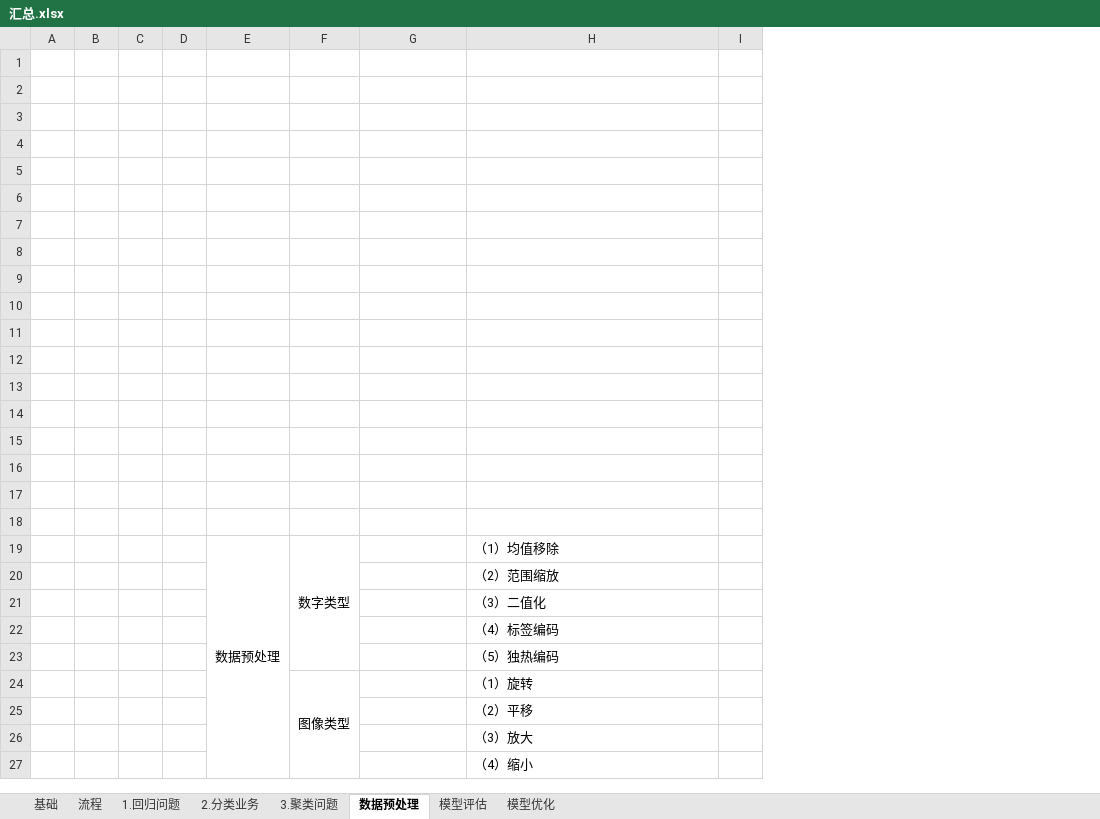
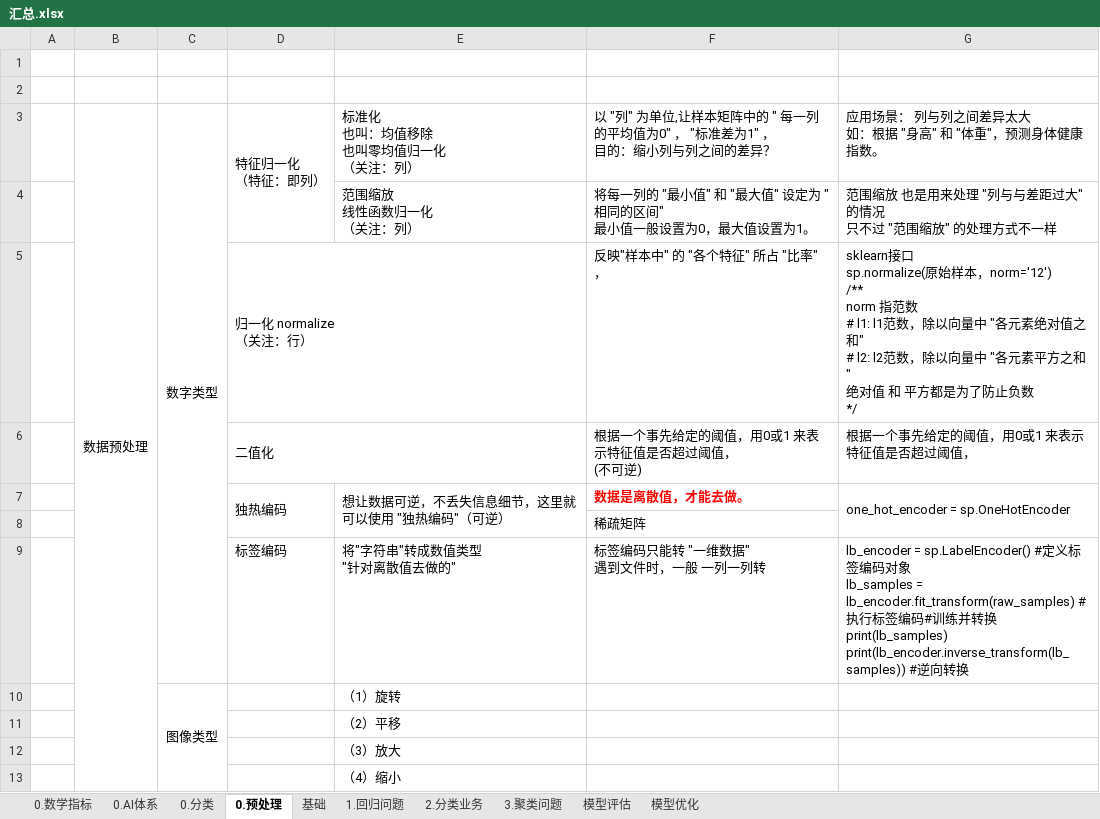
Before and after one commit to LiHengofChina/_python, an Excel workbook: 002.Artificial_Intelligence/第四阶段/MACHINE_LEARNING/汇总.xlsx, sheet 0.预处理, drawn as a sheet; only a part is shown; values as stored, in another font and other column widths than the file's, no borders; removed rows and columns are numbered as before the commit, all else as after; ↵ is a line break in a cell; the diff names each change by its address in the sheet, - before the commit and + after, or states it on an @@ line.

```diff
--- a/002.Artificial_Intelligence/第四阶段/MACHINE_LEARNING/汇总.xlsx (sheet 0.预处理)
+++ b/002.Artificial_Intelligence/第四阶段/MACHINE_LEARNING/汇总.xlsx (sheet 0.预处理)
-sheet tab: 数据预处理
+sheet tab: 0.预处理
-sheet tab: 流程
+sheet tab: 0.数学指标
+sheet tab: 0.AI体系
+sheet tab: 0.分类
@@ sheet tab order changed: 0.数学指标 | 0.AI体系 | 0.分类 | 0.预处理 | 基础 | 1.回归问题 | 2.分类业务 | 3.聚类问题 | 模型评估 | 模型优化 @@
-column B, empty
-column C, empty
-column D, empty
-column I, empty
+column F, rows 8-9: 稀疏矩阵 | 标签编码只能转 "一维数据" ↵ 遇到文件时，一般 一列一列转
+column G, row 9: lb_encoder = sp.LabelEncoder() #定义标签编码对象 ↵ lb_samples = lb_encoder.fit_transform(raw_samples) #执行标签编码#训练并转换 ↵ print(lb_samples) ↵ print(lb_encoder.inverse_transform(lb_samples)) #逆向转换
+row 3:  | 数据预处理 | 数字类型 | 特征归一化 ↵ （特征：即列） | 标准化 ↵ 也叫：均值移除 ↵ 也叫零均值归一化 ↵ （关注：列） | 以 "列" 为单位,让样本矩阵中的 " 每一列的平均值为0" ， "标准差为1" ， ↵ 目的：缩小列与列之间的差异？ | 应用场景： 列与列之间差异太大 ↵ 如：根据 "身高" 和 "体重"，预测身体健康指数。
+row 4:  |  |  |  | 范围缩放 ↵ 线性函数归一化 ↵ （关注：列） | 将每一列的 "最小值" 和 "最大值" 设定为 "相同的区间" ↵ 最小值一般设置为0，最大值设置为1。 | 范围缩放 也是用来处理 "列与与差距过大" 的情况 ↵ 只不过 "范围缩放" 的处理方式不一样
+row 5:  |  |  | 归一化 normalize ↵ （关注：行） |  | 反映"样本中" 的 "各个特征" 所占 "比率"， | sklearn接口 ↵ sp.normalize(原始样本，norm='12') ↵ /** ↵ norm 指范数 ↵ # l1: l1范数，除以向量中 "各元素绝对值之和" ↵ # l2: l2范数，除以向量中 "各元素平方之和" ↵ 绝对值 和 平方都是为了防止负数 ↵ */
+row 6:  |  |  | 二值化 |  | 根据一个事先给定的阈值，用0或1 来表示特征值是否超过阈值， ↵ (不可逆) | 根据一个事先给定的阈值，用0或1 来表示特征值是否超过阈值，
+row 7:  |  |  | 独热编码 | 想让数据可逆，不丢失信息细节，这里就可以使用 "独热编码"（可逆） | 数据是离散值，才能去做。 | one_hot_encoder = sp.OneHotEncoder
-row 9: (empty)
+row 9:  |  |  | 标签编码 | 将"字符串"转成数值类型 ↵ "针对离散值去做的" | 标签编码只能转 "一维数据" ↵ 遇到文件时，一般 一列一列转 | lb_encoder = sp.LabelEncoder() #定义标签编码对象 ↵ lb_samples = lb_encoder.fit_transform(raw_samples) #执行标签编码#训练并转换 ↵ print(lb_samples) ↵ print(lb_encoder.inverse_transform(lb_samples)) #逆向转换
-row 5: (empty)
-row 6: (empty)
-row 7: (empty)
-row 8: (empty)
-row 9: (empty)
-row 10: (empty)
-row 11: (empty)
-row 12: (empty)
-row 13: (empty)
-row 14: (empty)
-row 15: (empty)
-row 16: (empty)
-row 17: (empty)
-row 18: (empty)
-row 19:  |  |  |  | 数据预处理 | 数字类型 |  | （1）均值移除
-row 20:  |  |  |  |  |  |  | （2）范围缩放
-row 21:  |  |  |  |  |  |  | （3）二值化
-row 22:  |  |  |  |  |  |  | （4）标签编码
-row 23:  |  |  |  |  |  |  | （5）独热编码
```
Also changed, not shown: sheet 基础, 4 other files.
